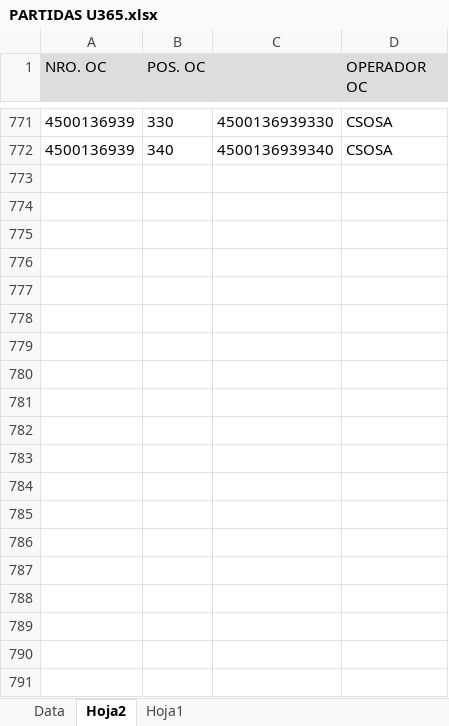
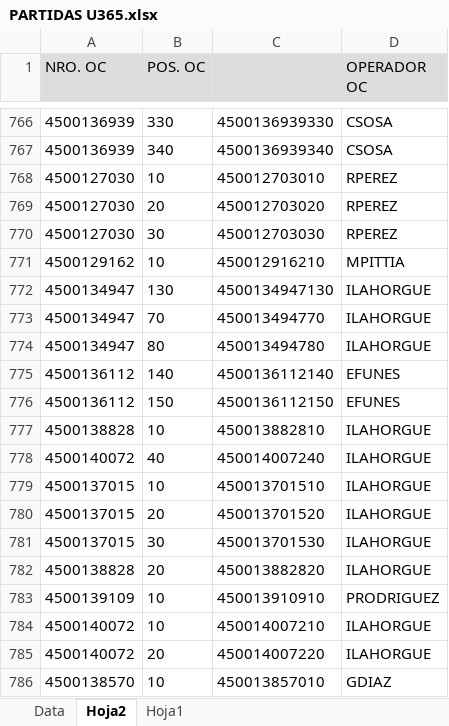
Before and after one commit to Abastecimiento-milicic/abast-milicic.github.io, an Excel workbook: data/PARTIDAS U365.xlsx, sheet Hoja2, drawn as a sheet; only a part is shown, gaps mark what is left out; values as stored, in another font and other column widths than the file's, no borders; the diff covers the shown part only; the diff names each change by its address in the sheet, - before the commit and + after, or states it on an @@ line.

```diff
--- a/data/PARTIDAS U365.xlsx (sheet Hoja2)
+++ b/data/PARTIDAS U365.xlsx (sheet Hoja2)
+row 768: 4500127030 | 10 | 450012703010 | RPEREZ
+row 769: 4500127030 | 20 | 450012703020 | RPEREZ
+row 770: 4500127030 | 30 | 450012703030 | RPEREZ
+row 771: 4500129162 | 10 | 450012916210 | MPITTIA
+row 772: 4500134947 | 130 | 4500134947130 | ILAHORGUE
+row 773: 4500134947 | 70 | 450013494770 | ILAHORGUE
+row 774: 4500134947 | 80 | 450013494780 | ILAHORGUE
+row 775: 4500136112 | 140 | 4500136112140 | EFUNES
+row 776: 4500136112 | 150 | 4500136112150 | EFUNES
+row 777: 4500138828 | 10 | 450013882810 | ILAHORGUE
+row 778: 4500140072 | 40 | 450014007240 | ILAHORGUE
+row 779: 4500137015 | 10 | 450013701510 | ILAHORGUE
+row 780: 4500137015 | 20 | 450013701520 | ILAHORGUE
+row 781: 4500137015 | 30 | 450013701530 | ILAHORGUE
+row 782: 4500138828 | 20 | 450013882820 | ILAHORGUE
+row 783: 4500139109 | 10 | 450013910910 | PRODRIGUEZ
+row 784: 4500140072 | 10 | 450014007210 | ILAHORGUE
+row 785: 4500140072 | 20 | 450014007220 | ILAHORGUE
+row 786: 4500138570 | 10 | 450013857010 | GDIAZ
```
Also changed, not shown: 113 added rows and 5 removed rows elsewhere in this sheet, sheet Data, sheet Hoja1, formulas that keep their value, hidden cells, charts or pictures, data/PARTIDAS MMAR.xlsx, data/PARTIDAS U003.xlsx, 10 other files.
